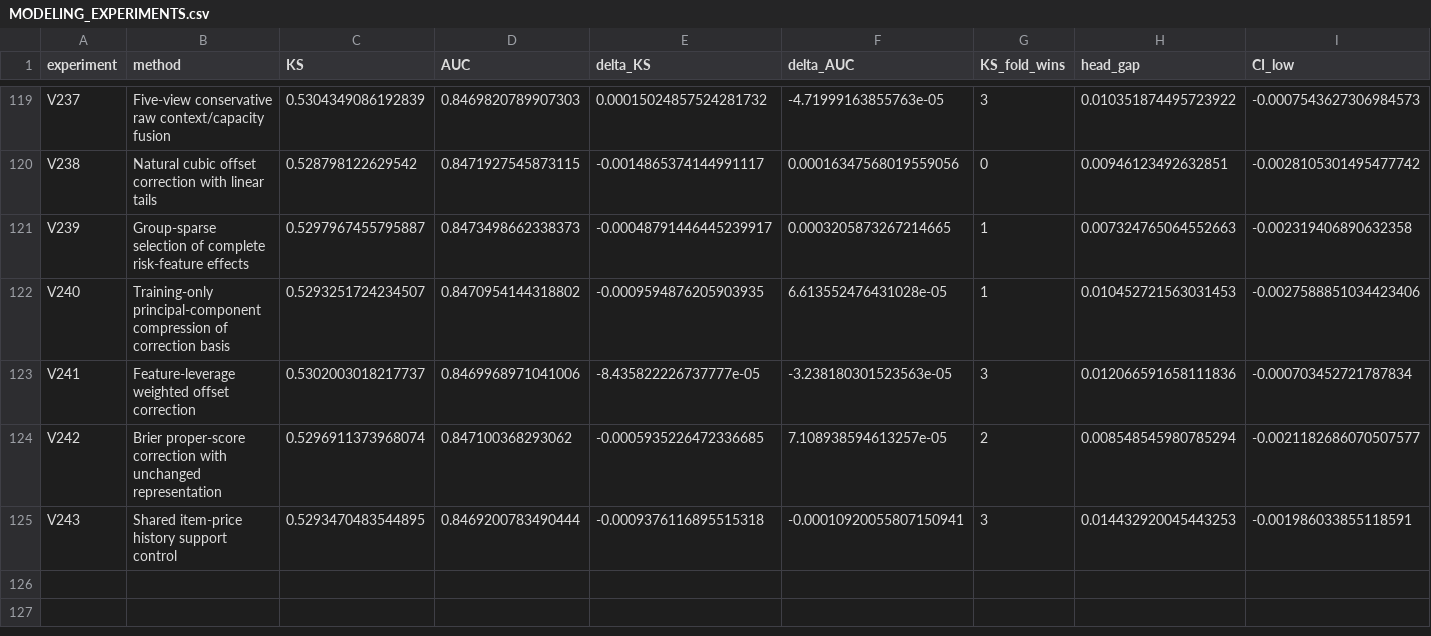
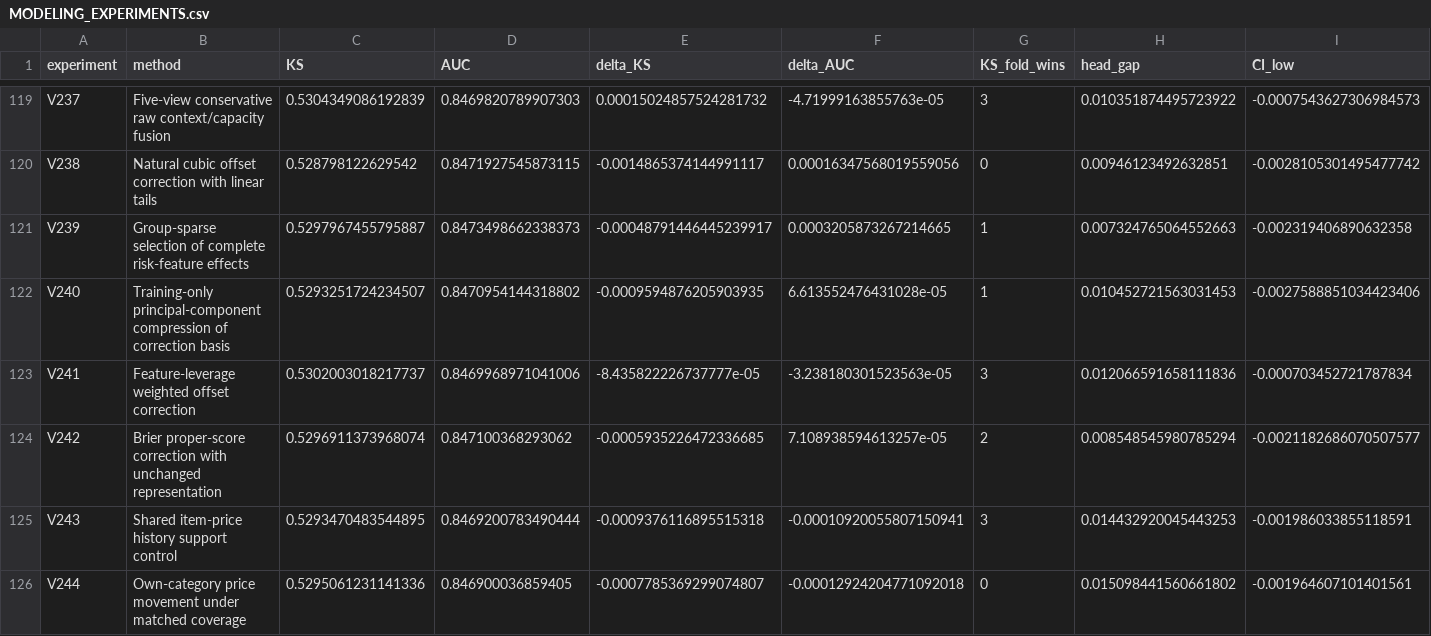
Before and after one commit to TaqiyudinMiftah/Logika, a CSV file: insight/adit/v25_research/v7/modeling/reports/MODELING_EXPERIMENTS.csv, drawn as a sheet; only a part is shown, gaps mark what is left out; rows hold the shown columns only; the diff names each change by its address in the sheet, - before the commit and + after, or states it on an @@ line.

```diff
--- a/insight/adit/v25_research/v7/modeling/reports/MODELING_EXPERIMENTS.csv
+++ b/insight/adit/v25_research/v7/modeling/reports/MODELING_EXPERIMENTS.csv
+row 126: V244 | Own-category price movement under matched coverage | 0.5295061231141336 | 0.846900036859405 | -0.0007785369299074807 | -0.00012924204771092018 | 0 | 0.015098441560661802 | -0.001964607101401561
```
Also changed, not shown: insight/adit/v25_research/EXPERIMENTS.csv, insight/adit/v25_research/v7/data_fe/reports/BATCH_RESULTS.csv, 29 other files.
